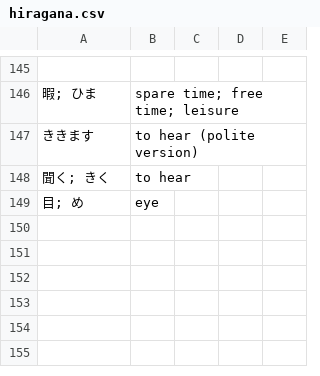
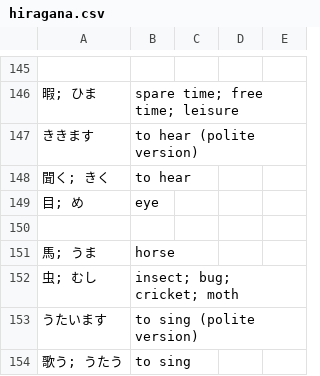
Before and after one commit to kamil-adam/anki, a CSV file: japan/hiragana.csv, drawn as a sheet; only a part is shown, gaps mark what is left out; the diff names each change by its address in the sheet, - before the commit and + after, or states it on an @@ line.

Commit message:
add japan

```diff
--- a/japan/hiragana.csv
+++ b/japan/hiragana.csv
+row 150: (empty)
+row 151: 馬; うま | horse
+row 152: 虫; むし | insect; bug; cricket; moth
+row 153: うたいます | to sing (polite version)
+row 154: 歌う; うたう | to sing
```
